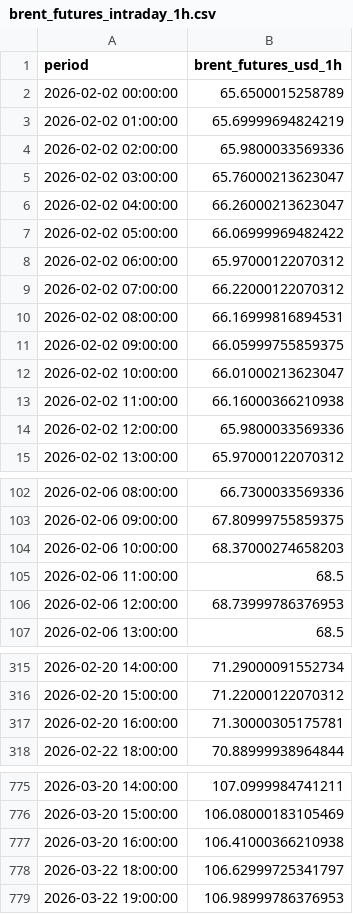
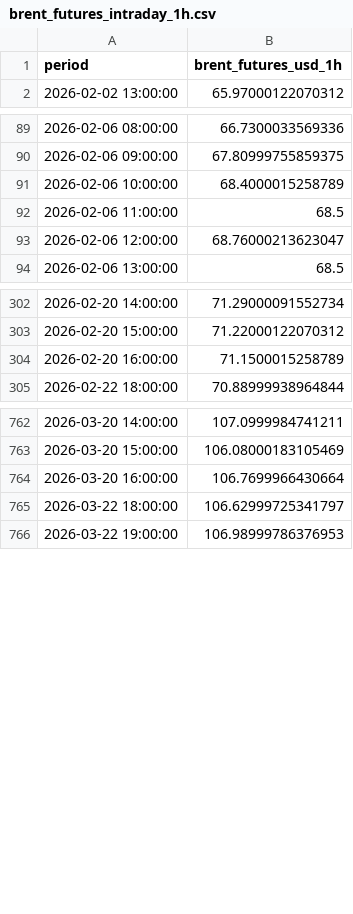
Before and after one commit to felixschrader/spritpreisprognose, a CSV file: data/brent_futures_intraday_1h.csv, drawn as a sheet; only a part is shown, gaps mark what is left out; the diff covers the shown part only.

```diff
--- a/data/brent_futures_intraday_1h.csv
+++ b/data/brent_futures_intraday_1h.csv
@@ -1,15 +1,2 @@
 period,brent_futures_usd_1h
-2026-02-02 00:00:00,65.6500015258789
-2026-02-02 01:00:00,65.69999694824219
-2026-02-02 02:00:00,65.9800033569336
-2026-02-02 03:00:00,65.76000213623047
-2026-02-02 04:00:00,66.26000213623047
-2026-02-02 05:00:00,66.06999969482422
-2026-02-02 06:00:00,65.97000122070312
-2026-02-02 07:00:00,66.22000122070312
-2026-02-02 08:00:00,66.16999816894531
-2026-02-02 09:00:00,66.05999755859375
-2026-02-02 10:00:00,66.01000213623047
-2026-02-02 11:00:00,66.16000366210938
-2026-02-02 12:00:00,65.9800033569336
 2026-02-02 13:00:00,65.97000122070312
@@ -103,5 +90,5 @@ period,brent_futures_usd_1h
 2026-02-06 09:00:00,67.80999755859375
-2026-02-06 10:00:00,68.37000274658203
+2026-02-06 10:00:00,68.4000015258789
 2026-02-06 11:00:00,68.5
-2026-02-06 12:00:00,68.73999786376953
+2026-02-06 12:00:00,68.76000213623047
 2026-02-06 13:00:00,68.5
@@ -316,3 +303,3 @@ period,brent_futures_usd_1h
 2026-02-20 15:00:00,71.22000122070312
-2026-02-20 16:00:00,71.30000305175781
+2026-02-20 16:00:00,71.1500015258789
 2026-02-22 18:00:00,70.88999938964844
@@ -776,3 +763,3 @@ period,brent_futures_usd_1h
 2026-03-20 15:00:00,106.08000183105469
-2026-03-20 16:00:00,106.41000366210938
+2026-03-20 16:00:00,106.7699966430664
 2026-03-22 18:00:00,106.62999725341797
```
Also changed, not shown: 4 edited cells elsewhere in this file.
